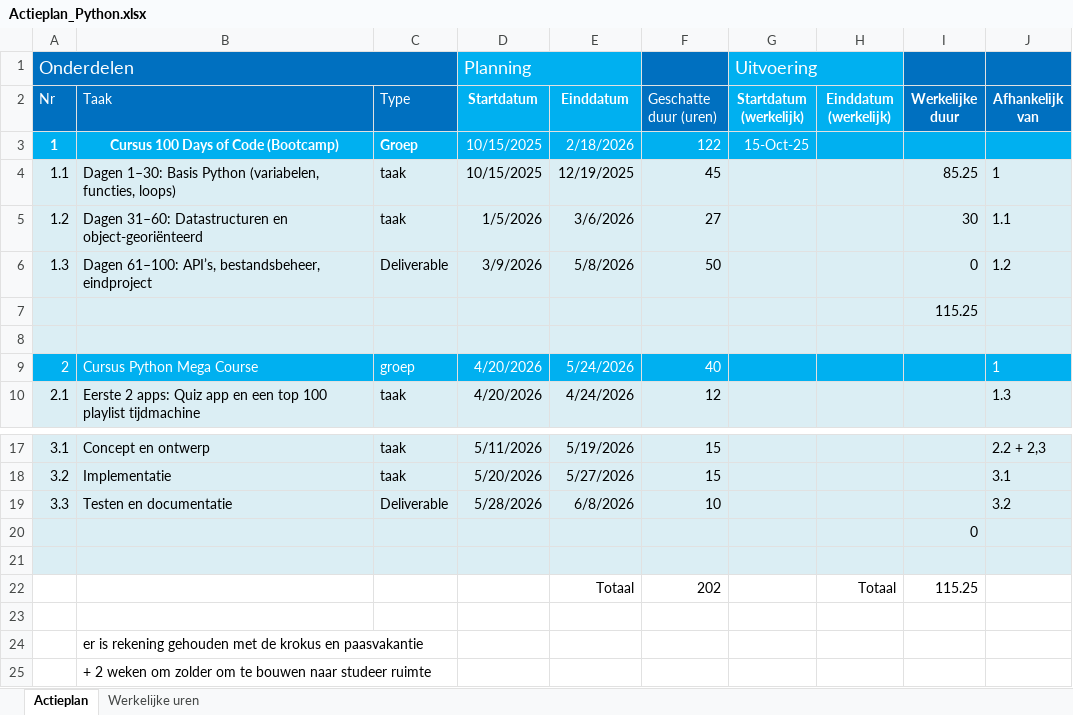
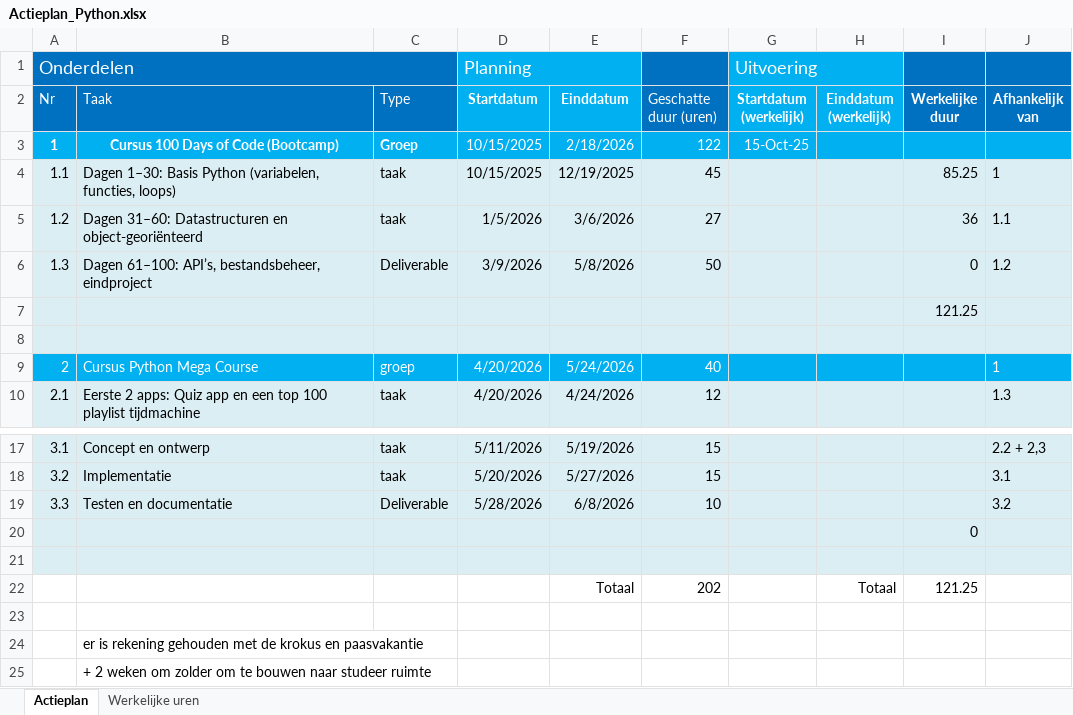
Before and after one commit to BartBrondeel/LLL-BartBrondeel-2526, an Excel workbook: Opstart_documenten/Actieplan_Python.xlsx, sheet Actieplan, drawn as a sheet; only a part is shown, gaps mark what is left out; values as stored, in another font and other column widths than the file's, no borders; the diff names each change by its address in the sheet, - before the commit and + after, or states it on an @@ line.

Commit message:
update actieplan, logbook en log 26W17

```diff
--- a/Opstart_documenten/Actieplan_Python.xlsx (sheet Actieplan)
+++ b/Opstart_documenten/Actieplan_Python.xlsx (sheet Actieplan)
-I5 (Werkelijke duur): 30
+I5 (Werkelijke duur): 36
-I7 (Werkelijke duur): 115.25
+I7 (Werkelijke duur): 121.25
-I22 (Werkelijke duur): 115.25
+I22 (Werkelijke duur): 121.25
```
Also changed, not shown: sheet Werkelijke uren, 2 other files.
